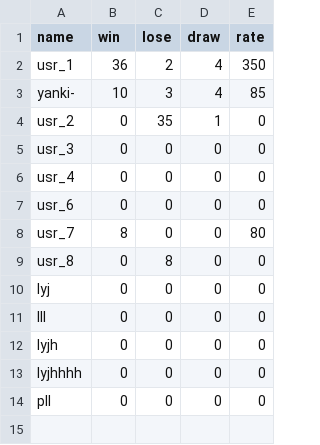
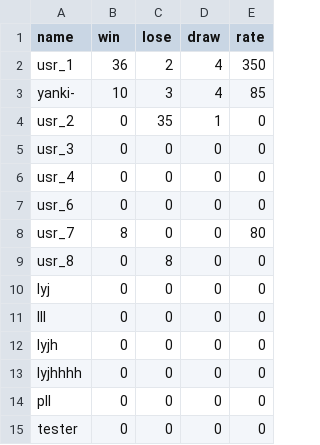
Before and after one commit to Lawrencelee98/Fgroup, a CSV file: osero/csv/record.csv, drawn as a sheet; the diff names each change by its address in the sheet, - before the commit and + after, or states it on an @@ line.

```diff
--- a/osero/csv/record.csv
+++ b/osero/csv/record.csv
+row 15: tester | 0 | 0 | 0 | 0
```
Also changed, not shown: osero/csv/login.csv, 9 other files.
